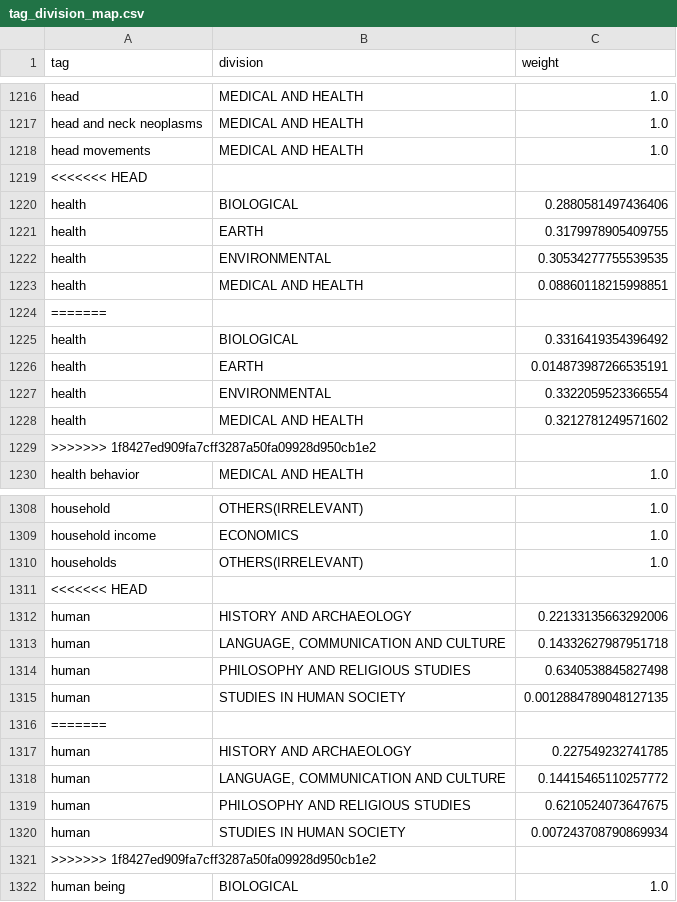
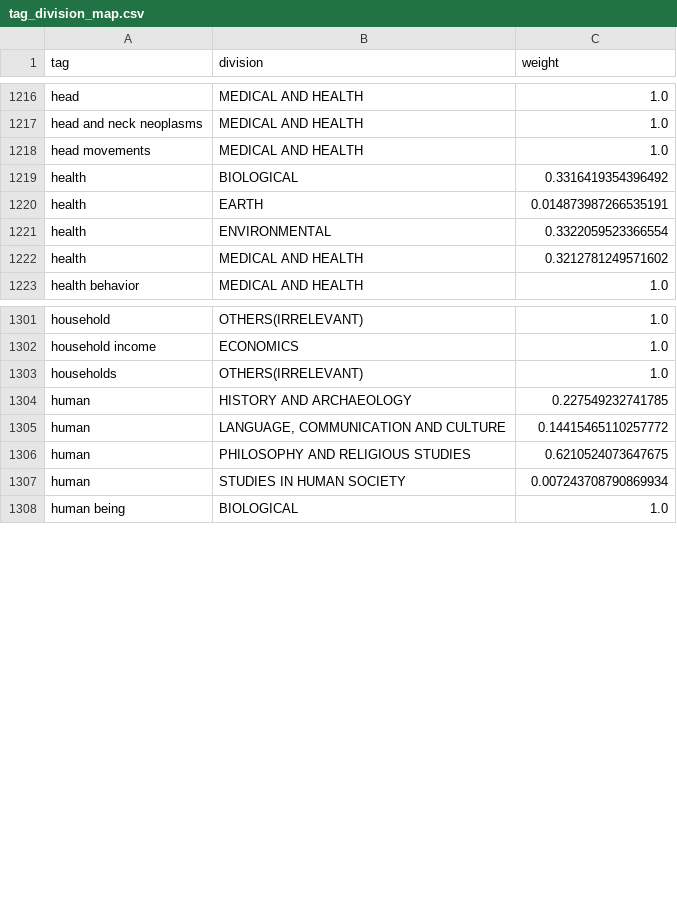
Before and after one commit to PipelineBot01/TendersPlus, a CSV file: matcher/researcher/assets/tag_division_map.csv, drawn as a sheet; only a part is shown, gaps mark what is left out; the diff covers the shown part only; the diff names each change by its address in the sheet, - before the commit and + after, or states it on an @@ line.

```diff
--- a/matcher/researcher/assets/tag_division_map.csv
+++ b/matcher/researcher/assets/tag_division_map.csv
-row 1219: <<<<<<< HEAD
-row 1220: health | BIOLOGICAL | 0.2880581497436406
-row 1221: health | EARTH | 0.3179978905409755
-row 1222: health | ENVIRONMENTAL | 0.30534277755539535
-row 1223: health | MEDICAL AND HEALTH | 0.08860118215998851
-row 1224: =======
-row 1229: >>>>>>> 1f8427ed909fa7cff3287a50fa09928d950cb1e2
-row 1311: <<<<<<< HEAD
-row 1312: human | HISTORY AND ARCHAEOLOGY | 0.22133135663292006
-row 1313: human | LANGUAGE, COMMUNICATION AND CULTURE | 0.14332627987951718
-row 1314: human | PHILOSOPHY AND RELIGIOUS STUDIES | 0.6340538845827498
-row 1315: human | STUDIES IN HUMAN SOCIETY | 0.0012884789048127135
-row 1316: =======
-row 1321: >>>>>>> 1f8427ed909fa7cff3287a50fa09928d950cb1e2
```
Also changed, not shown: 5 removed rows elsewhere in this file, 3 other files.
